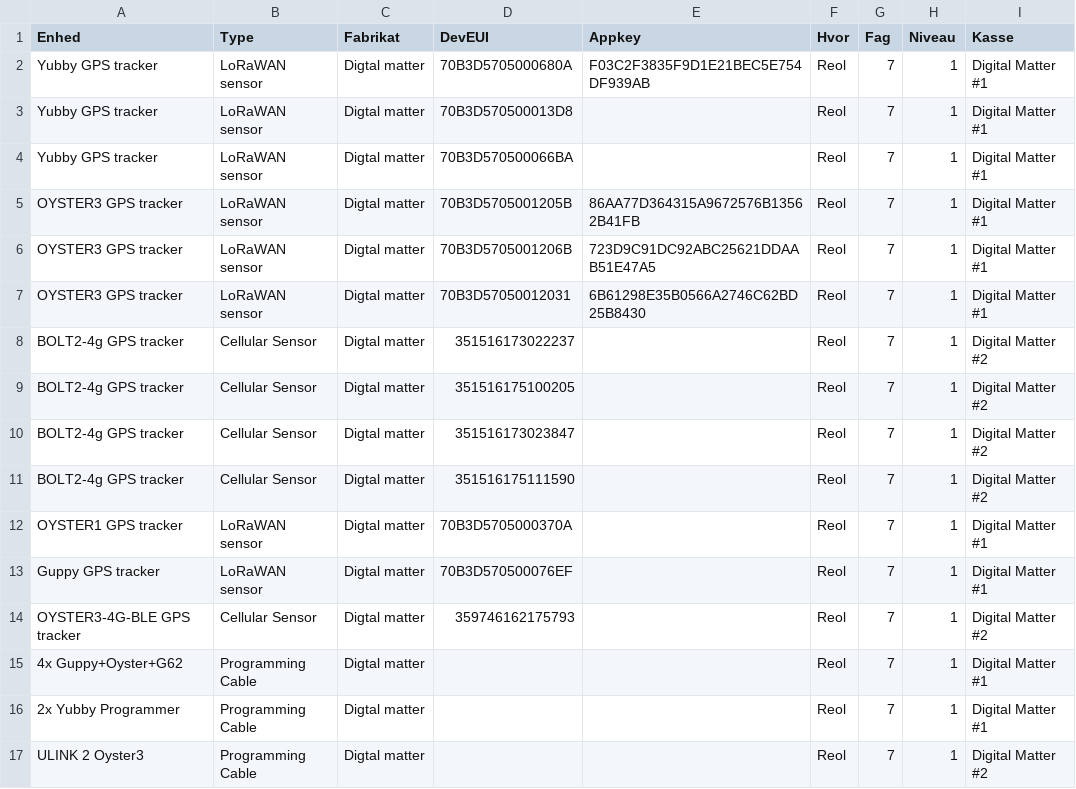
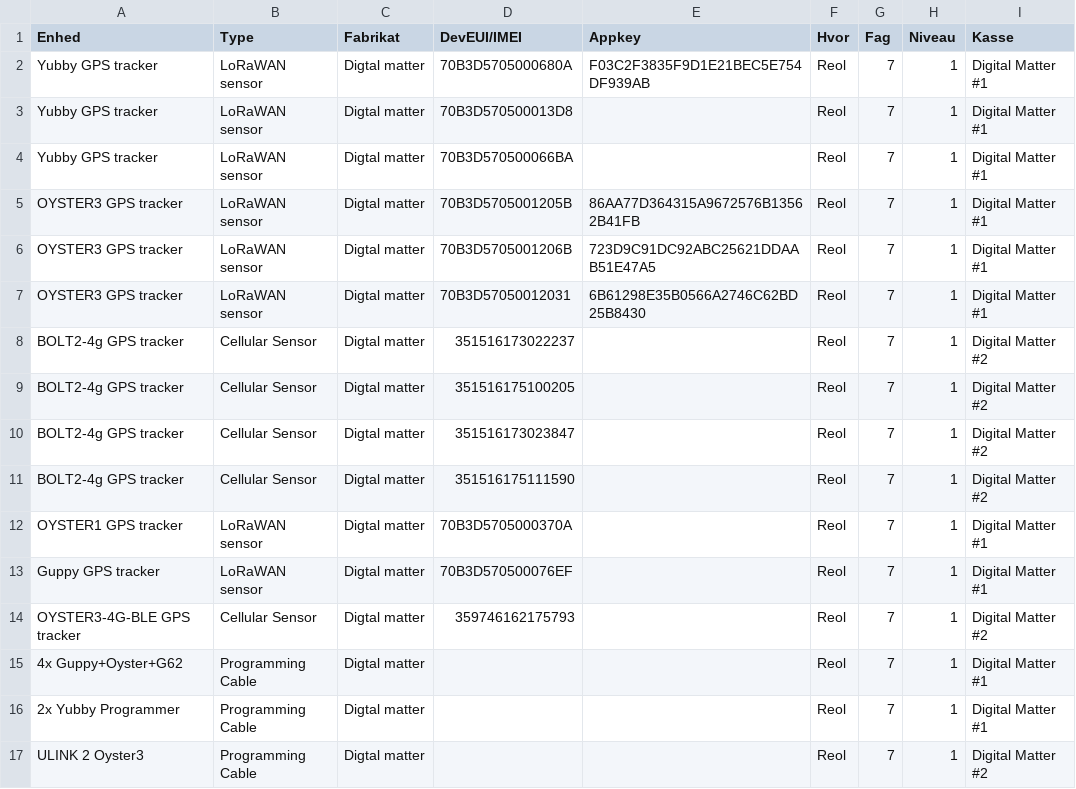
Before and after one commit to miniib/svg-files, a CSV file: test db for lagerstyring.csv, drawn as a sheet.

Commit message:
Opdater lagerstyring CSV

```diff
--- a/test db for lagerstyring.csv
+++ b/test db for lagerstyring.csv
@@ -1,2 +1,2 @@
-Enhed;Type;Fabrikat;DevEUI;Appkey;Hvor;Fag;Niveau;Kasse
+Enhed;Type;Fabrikat;DevEUI/IMEI;Appkey;Hvor;Fag;Niveau;Kasse
 Yubby GPS tracker;LoRaWAN sensor;Digtal matter;70B3D5705000680A;F03C2F3835F9D1E21BEC5E754DF939AB;Reol;7;1;Digital Matter #1
```
